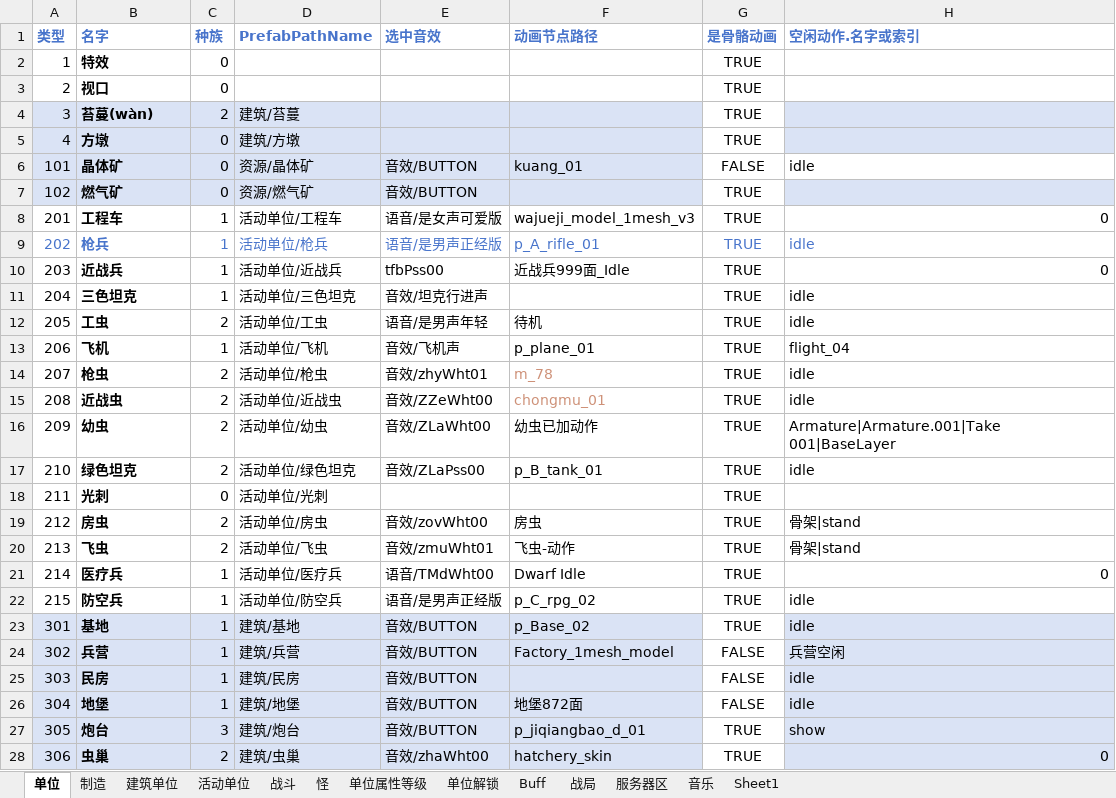
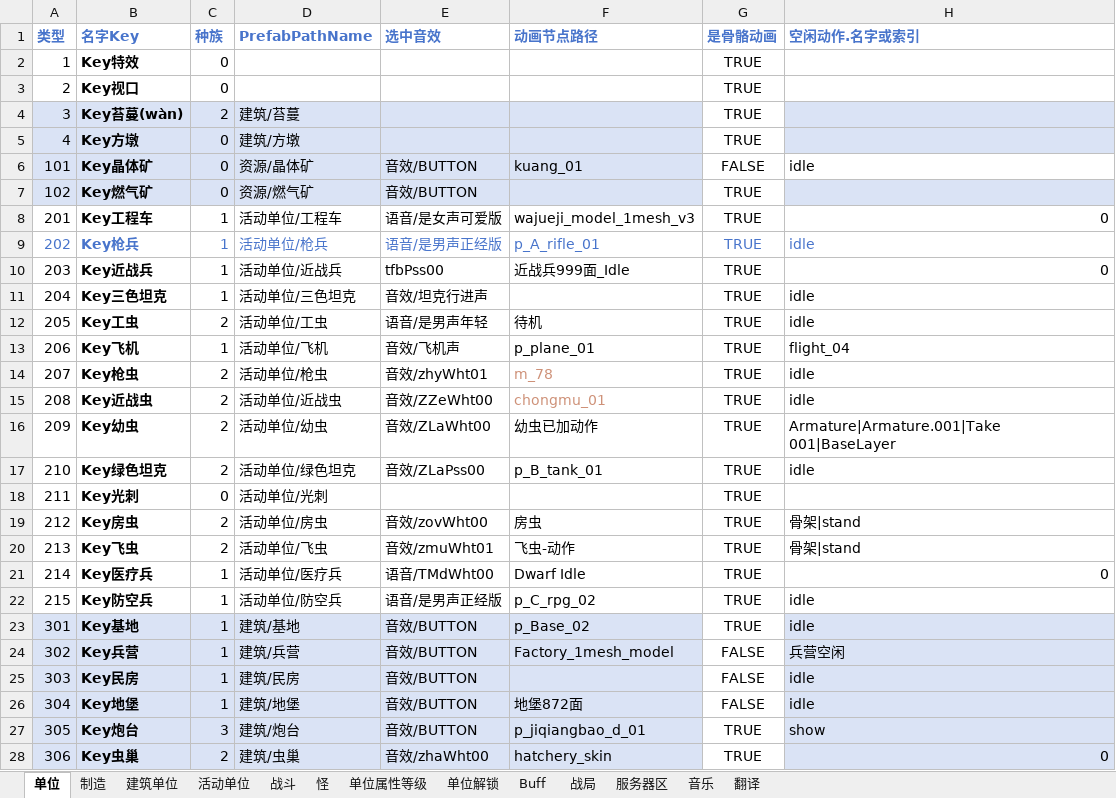
Before and after one commit to 544898458/Iocp20Coroutine, an Excel workbook: Iocp20Coroutine/表/单位.xlsx, sheet 单位, drawn as a sheet; only a part is shown; values as stored, in another font and other column widths than the file's, no borders; the diff covers the shown part only; the diff names each change by its address in the sheet, - before the commit and + after, or states it on an @@ line.

```diff
--- a/Iocp20Coroutine/表/单位.xlsx (sheet 单位)
+++ b/Iocp20Coroutine/表/单位.xlsx (sheet 单位)
-sheet tab: Sheet1
+sheet tab: 翻译
-B1: 名字
+B1: 名字Key
-B2 (名字Key): 特效
+B2 (名字Key): Key特效
-B3 (名字Key): 视口
+B3 (名字Key): Key视口
-B4 (名字Key): 苔蔓(wàn)
+B4 (名字Key): Key苔蔓(wàn)
-B5 (名字Key): 方墩
+B5 (名字Key): Key方墩
-B6 (名字Key): 晶体矿
+B6 (名字Key): Key晶体矿
-B7 (名字Key): 燃气矿
+B7 (名字Key): Key燃气矿
-B8 (名字Key): 工程车
+B8 (名字Key): Key工程车
-B9 (名字Key): 枪兵
+B9 (名字Key): Key枪兵
-B10 (名字Key): 近战兵
+B10 (名字Key): Key近战兵
-B11 (名字Key): 三色坦克
+B11 (名字Key): Key三色坦克
-B12 (名字Key): 工虫
+B12 (名字Key): Key工虫
-B13 (名字Key): 飞机
+B13 (名字Key): Key飞机
-B14 (名字Key): 枪虫
+B14 (名字Key): Key枪虫
-B15 (名字Key): 近战虫
+B15 (名字Key): Key近战虫
-B16 (名字Key): 幼虫
+B16 (名字Key): Key幼虫
-B17 (名字Key): 绿色坦克
+B17 (名字Key): Key绿色坦克
-B18 (名字Key): 光刺
+B18 (名字Key): Key光刺
-B19 (名字Key): 房虫
+B19 (名字Key): Key房虫
-B20 (名字Key): 飞虫
+B20 (名字Key): Key飞虫
-B21 (名字Key): 医疗兵
+B21 (名字Key): Key医疗兵
-B22 (名字Key): 防空兵
+B22 (名字Key): Key防空兵
-B23 (名字Key): 基地
+B23 (名字Key): Key基地
-B24 (名字Key): 兵营
+B24 (名字Key): Key兵营
-B25 (名字Key): 民房
+B25 (名字Key): Key民房
-B26 (名字Key): 地堡
+B26 (名字Key): Key地堡
-B27 (名字Key): 炮台
+B27 (名字Key): Key炮台
-B28 (名字Key): 虫巢
+B28 (名字Key): Key虫巢
```
Also changed, not shown: 17 edited cells elsewhere in this sheet, sheet 翻译, sheet 音乐, 26 other files.
